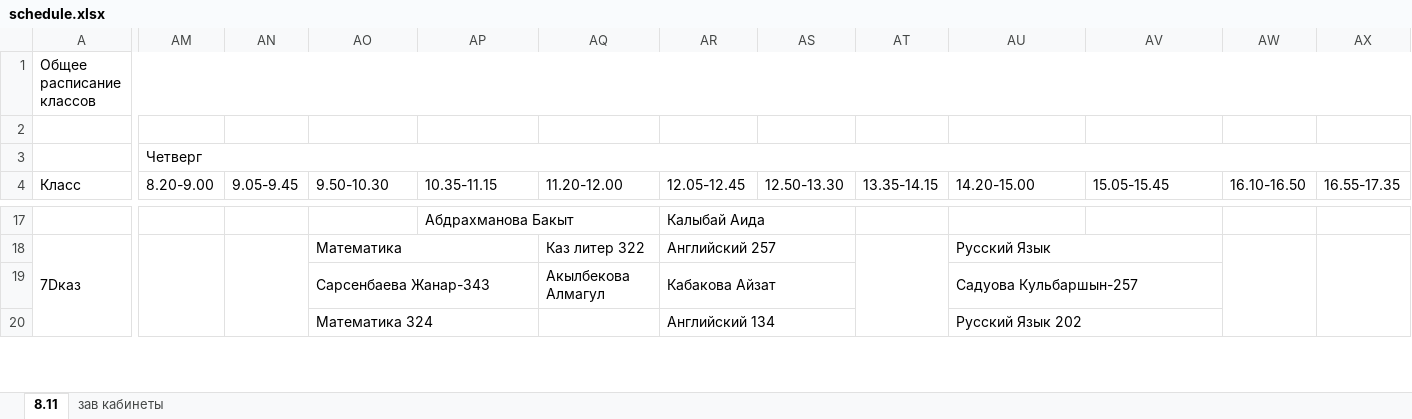
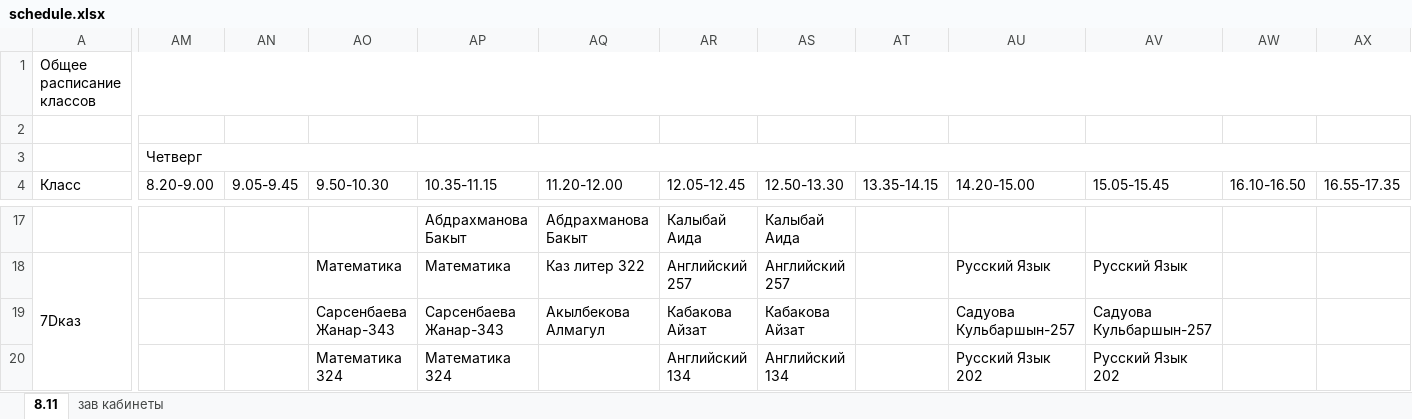
Before and after one commit to JustTrott/NISBot, an Excel workbook: schedule.xlsx, sheet 8.11, drawn as a sheet; only a part is shown, gaps mark what is left out; values as stored, in another font and other column widths than the file's, no cell formats; removed rows and columns are numbered as before the commit, all else as after; the diff covers the shown part only; the diff names each change by its address in the sheet, - before the commit and + after, or states it on an @@ line.

```diff
--- a/schedule.xlsx (sheet 8.11)
+++ b/schedule.xlsx (sheet 8.11)
-AP17:AQ17 merged
-AQ17 (11.20-12.00): (empty)
+AQ17 (11.20-12.00): Абдрахманова Бакыт
-AR17:AS17 merged
-AS17 (12.50-13.30): (empty)
+AS17 (12.50-13.30): Калыбай Аида
-AM18:AM21 merged
-AN18:AN21 merged
-AO18:AP18 merged
-AP18 (10.35-11.15): (empty)
+AP18 (10.35-11.15): Математика
-AR18:AS18 merged
-AS18 (12.50-13.30): (empty)
+AS18 (12.50-13.30): Английский 257
-AT18:AT21 merged
-AU18:AV18 merged
-AV18 (15.05-15.45): (empty)
+AV18 (15.05-15.45): Русский Язык
-AW18:AW21 merged
-AX18:AX21 merged
-AO19:AP19 merged
-AP19 (10.35-11.15): (empty)
+AP19 (10.35-11.15): Сарсенбаева Жанар-343
-AR19:AS19 merged
-AS19 (12.50-13.30): (empty)
+AS19 (12.50-13.30): Кабакова Айзат
-AU19:AV19 merged
-AV19 (15.05-15.45): (empty)
+AV19 (15.05-15.45): Садуова Кульбаршын-257
-AO20:AP20 merged
-AP20 (10.35-11.15): (empty)
+AP20 (10.35-11.15): Математика 324
-AR20:AS20 merged
-AS20 (12.50-13.30): (empty)
+AS20 (12.50-13.30): Английский 134
-AU20:AV20 merged
-AV20 (15.05-15.45): (empty)
+AV20 (15.05-15.45): Русский Язык 202
```
Also changed, not shown: 65 added rows, 65 removed rows, 373 edited cells and merged cells elsewhere in this sheet, cell formats, hidden cells.
